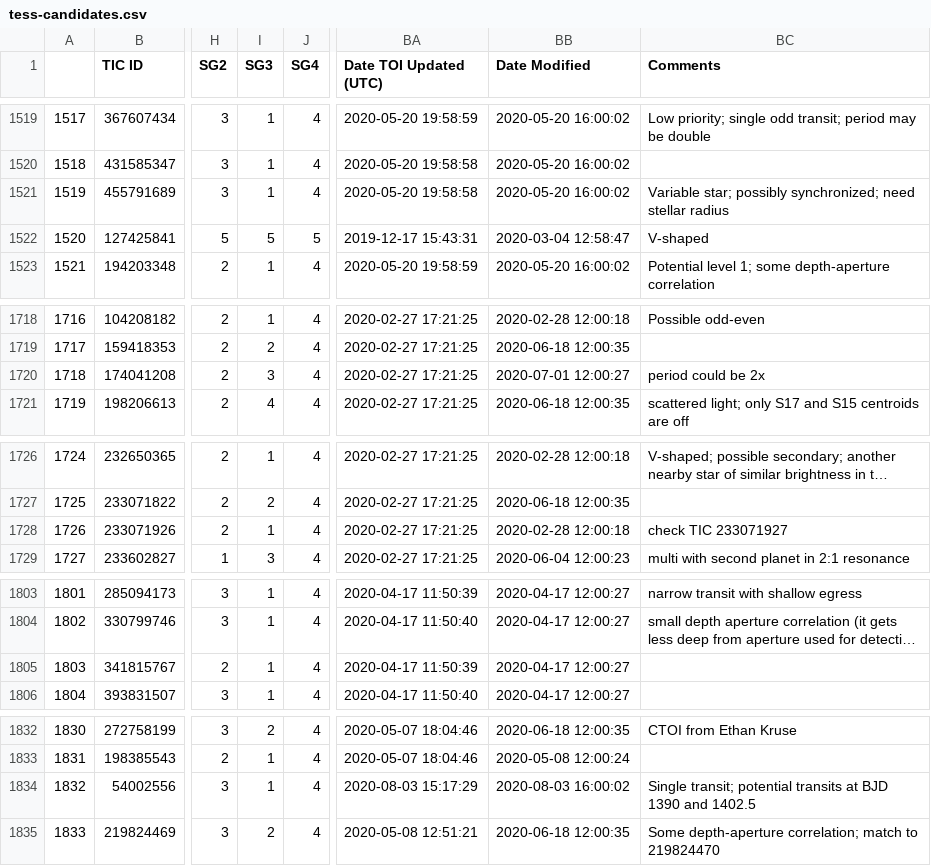
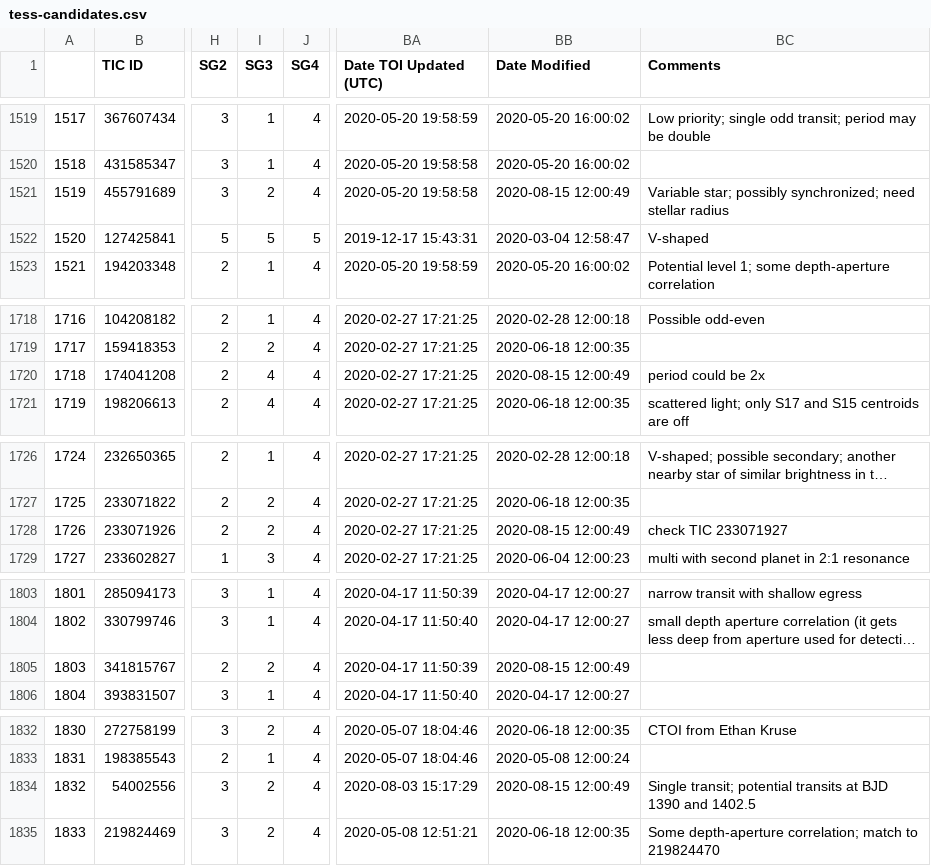
Before and after one commit to elisaquintana/exoplots, a CSV file: data/tess-candidates.csv, drawn as a sheet; only a part is shown, gaps mark what is left out; long unchanged cells end in …; the diff covers the shown part only; the diff names each change by its address in the sheet, - before the commit and + after, or states it on an @@ line.

```diff
--- a/data/tess-candidates.csv
+++ b/data/tess-candidates.csv
-I1521 (SG3): 1
+I1521 (SG3): 2
-BB1521 (Date Modified): 2020-05-20 16:00:02
+BB1521 (Date Modified): 2020-08-15 12:00:49
-I1720 (SG3): 3
+I1720 (SG3): 4
-BB1720 (Date Modified): 2020-07-01 12:00:27
+BB1720 (Date Modified): 2020-08-15 12:00:49
-I1728 (SG3): 1
+I1728 (SG3): 2
-BB1728 (Date Modified): 2020-02-28 12:00:18
+BB1728 (Date Modified): 2020-08-15 12:00:49
-I1805 (SG3): 1
+I1805 (SG3): 2
-BB1805 (Date Modified): 2020-04-17 12:00:27
+BB1805 (Date Modified): 2020-08-15 12:00:49
-I1834 (SG3): 1
+I1834 (SG3): 2
-BB1834 (Date Modified): 2020-08-03 16:00:02
+BB1834 (Date Modified): 2020-08-15 12:00:49
```
Also changed, not shown: 45 edited cells elsewhere in this file, 23 other files.
